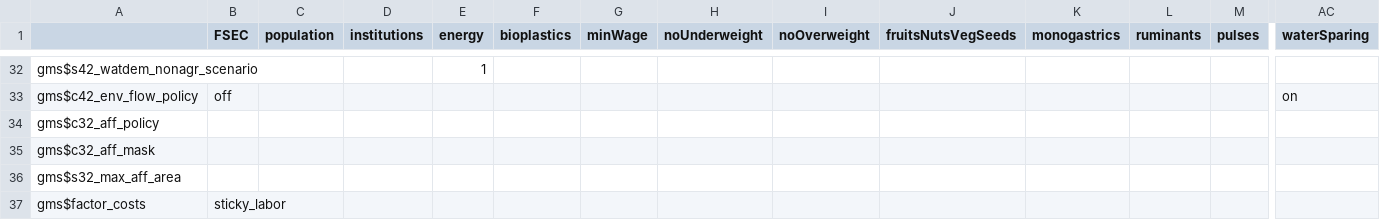
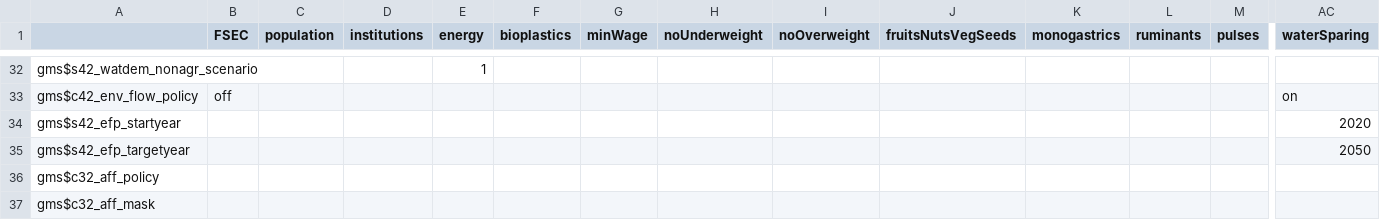
Before and after one commit to magpiemodel/magpie, a CSV file: config/scenario_fsec.csv, drawn as a sheet; only a part is shown, gaps mark what is left out; the shorter side is filled out with more unchanged rows; rows hold the shown columns only; the diff names each change by its address in the sheet, - before the commit and + after, or states it on an @@ line.

Commit message:
added new EFP scenario fading scenario

```diff
--- a/config/scenario_fsec.csv
+++ b/config/scenario_fsec.csv
+row 34: gms$s42_efp_startyear |  |  |  |  |  |  |  |  |  |  |  |  | 2020
+row 35: gms$s42_efp_targetyear |  |  |  |  |  |  |  |  |  |  |  |  | 2050
```
